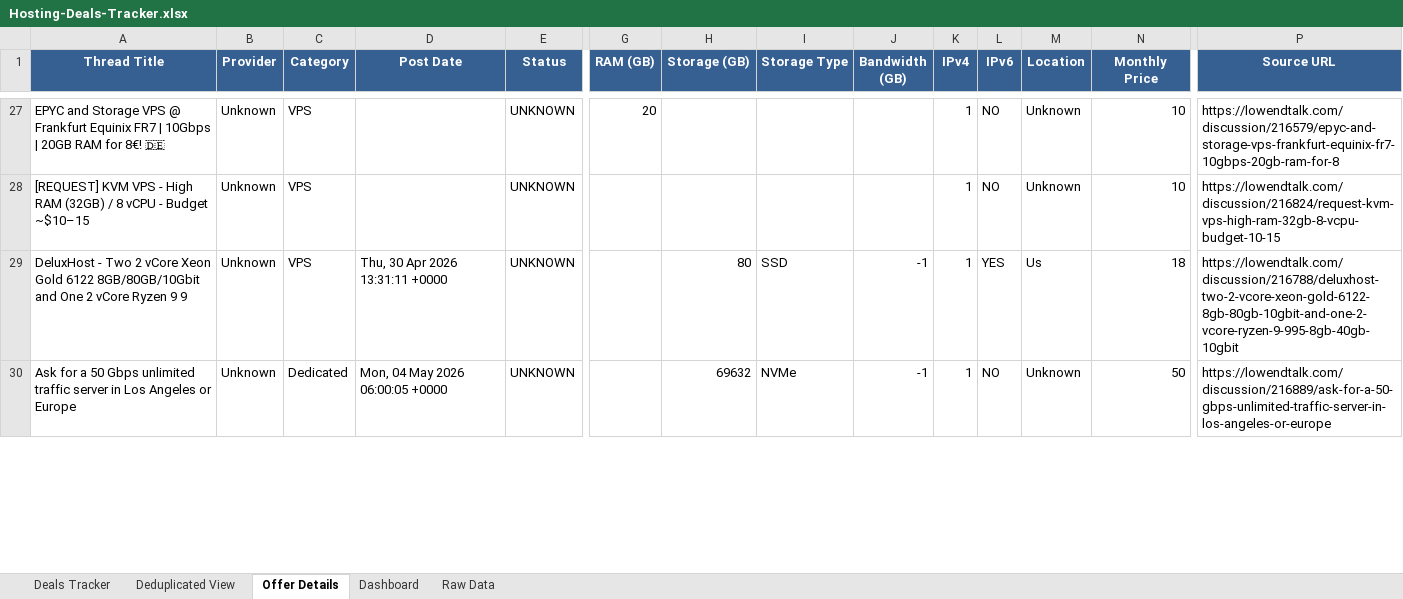
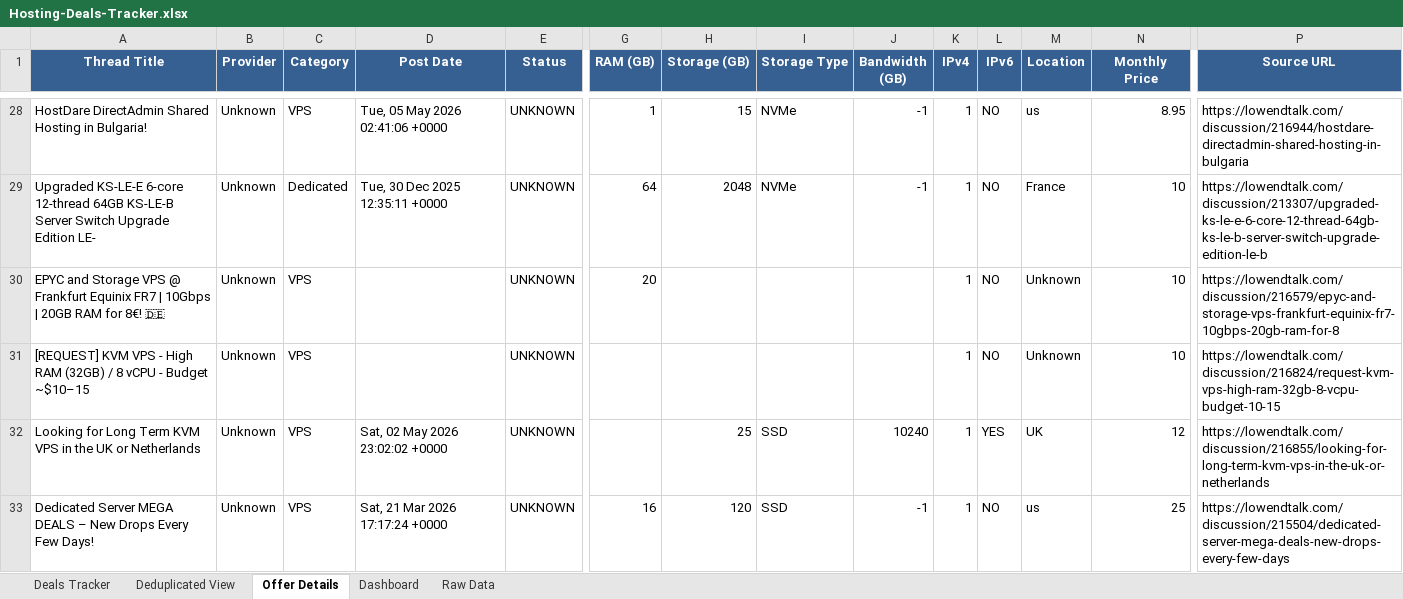
Before and after one commit to bojak83318/hosting-deals-tracker, an Excel workbook: output/Hosting-Deals-Tracker.xlsx, sheet Offer Details, drawn as a sheet; only a part is shown, gaps mark what is left out; values as stored, in another font and other column widths than the file's, no borders; removed rows and columns are numbered as before the commit, all else as after; rows hold the shown columns only; the diff covers the shown part only; the diff names each change by its address in the sheet, - before the commit and + after, or states it on an @@ line.

```diff
--- a/output/Hosting-Deals-Tracker.xlsx (sheet Offer Details)
+++ b/output/Hosting-Deals-Tracker.xlsx (sheet Offer Details)
+row 28: HostDare DirectAdmin Shared Hosting in Bulgaria! | Unknown | VPS | Tue, 05 May 2026 02:41:06 +0000 | UNKNOWN | 1 | 15 | NVMe | -1 | 1 | NO | us | 8.95 | https://lowendtalk.com/discussion/216944/hostdare-directadmin-shared-hosting-in-bulgaria
+row 29: Upgraded KS-LE-E 6-core 12-thread 64GB KS-LE-B Server Switch Upgrade Edition LE- | Unknown | Dedicated | Tue, 30 Dec 2025 12:35:11 +0000 | UNKNOWN | 64 | 2048 | NVMe | -1 | 1 | NO | France | 10 | https://lowendtalk.com/discussion/213307/upgraded-ks-le-e-6-core-12-thread-64gb-ks-le-b-server-switch-upgrade-edition-le-b
-A32 (Thread Title): DeluxHost - Two 2 vCore Xeon Gold 6122 8GB/80GB/10Gbit and One 2 vCore Ryzen 9 9
+A32 (Thread Title): Looking for Long Term KVM VPS in the UK or Netherlands
-D32 (Post Date): Thu, 30 Apr 2026 13:31:11 +0000
+D32 (Post Date): Sat, 02 May 2026 23:02:02 +0000
-H32 (Storage (GB)): 80
+H32 (Storage (GB)): 25
-J32 (Bandwidth (GB)): -1
+J32 (Bandwidth (GB)): 10240
-M32 (Location): Us
+M32 (Location): UK
-N32 (Monthly Price): 18
+N32 (Monthly Price): 12
-P32 (Source URL): https://lowendtalk.com/discussion/216788/deluxhost-two-2-vcore-xeon-gold-6122-8gb-80gb-10gbit-and-one-2-vcore-ryzen-9-995-8gb-40gb-10gbit
+P32 (Source URL): https://lowendtalk.com/discussion/216855/looking-for-long-term-kvm-vps-in-the-uk-or-netherlands
-row 30: Ask for a 50 Gbps unlimited traffic server in Los Angeles or Europe | Unknown | Dedicated | Mon, 04 May 2026 06:00:05 +0000 | UNKNOWN |  | 69632 | NVMe | -1 | 1 | NO | Unknown | 50 | https://lowendtalk.com/discussion/216889/ask-for-a-50-gbps-unlimited-traffic-server-in-los-angeles-or-europe
+row 33: Dedicated Server MEGA DEALS – New Drops Every Few Days! | Unknown | VPS | Sat, 21 Mar 2026 17:17:24 +0000 | UNKNOWN | 16 | 120 | SSD | -1 | 1 | NO | us | 25 | https://lowendtalk.com/discussion/215504/dedicated-server-mega-deals-new-drops-every-few-days
```
Also changed, not shown: 15 added rows, 15 removed rows, 1 moved row and 27 edited cells elsewhere in this sheet, sheet Deals Tracker, sheet Deduplicated View, sheet Raw Data, sheet Dashboard, 1 other file.
